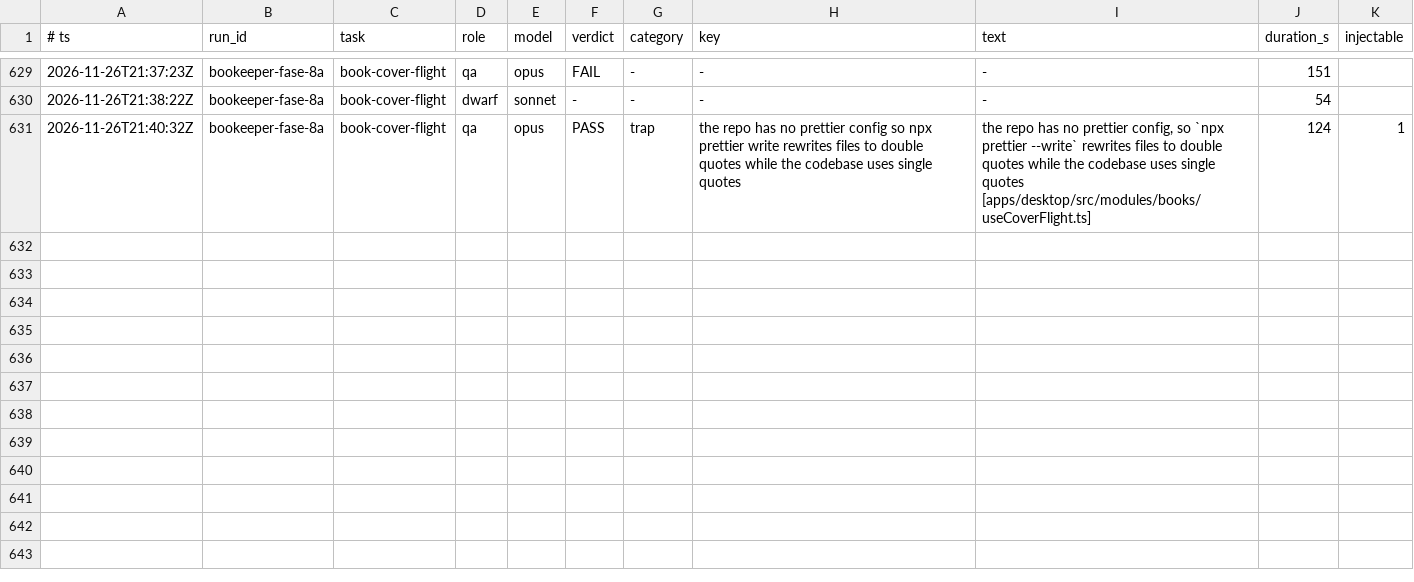
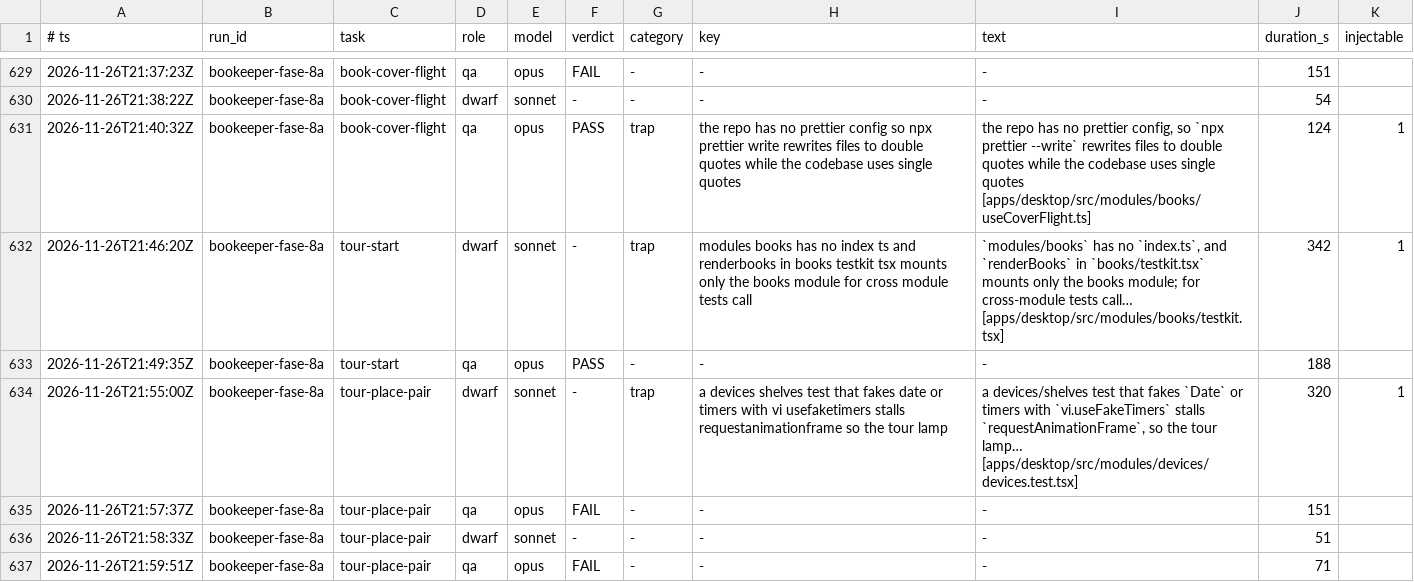
Before and after one commit to Bardugo624/Bookeeper-Neo, a TSV file: .forge/ledger.tsv, drawn as a sheet; only a part is shown, gaps mark what is left out; the diff names each change by its address in the sheet, - before the commit and + after, or states it on an @@ line.

```diff
--- a/.forge/ledger.tsv
+++ b/.forge/ledger.tsv
+row 632: 2026-11-26T21:46:20Z | bookeeper-fase-8a | tour-start | dwarf | sonnet | - | trap | modules books has no index ts and renderbooks in books testkit tsx mounts only the books module for cross module tests call | `modules/books` has no `index.ts`, and `renderBooks` in `books/testkit.tsx` mounts only the books module; for cross-module tests call… [apps/desktop/src/modules/books/testkit.tsx] | 342 | 1
+row 633: 2026-11-26T21:49:35Z | bookeeper-fase-8a | tour-start | qa | opus | PASS | - | - | - | 188
+row 634: 2026-11-26T21:55:00Z | bookeeper-fase-8a | tour-place-pair | dwarf | sonnet | - | trap | a devices shelves test that fakes date or timers with vi usefaketimers stalls requestanimationframe so the tour lamp | a devices/shelves test that fakes `Date` or timers with `vi.useFakeTimers` stalls `requestAnimationFrame`, so the tour lamp… [apps/desktop/src/modules/devices/devices.test.tsx] | 320 | 1
+row 635: 2026-11-26T21:57:37Z | bookeeper-fase-8a | tour-place-pair | qa | opus | FAIL | - | - | - | 151
+row 636: 2026-11-26T21:58:33Z | bookeeper-fase-8a | tour-place-pair | dwarf | sonnet | - | - | - | - | 51
+row 637: 2026-11-26T21:59:51Z | bookeeper-fase-8a | tour-place-pair | qa | opus | FAIL | - | - | - | 71
```
Also changed, not shown: docs/forge/fase-8a/tasks.tsv, 2 other files.
